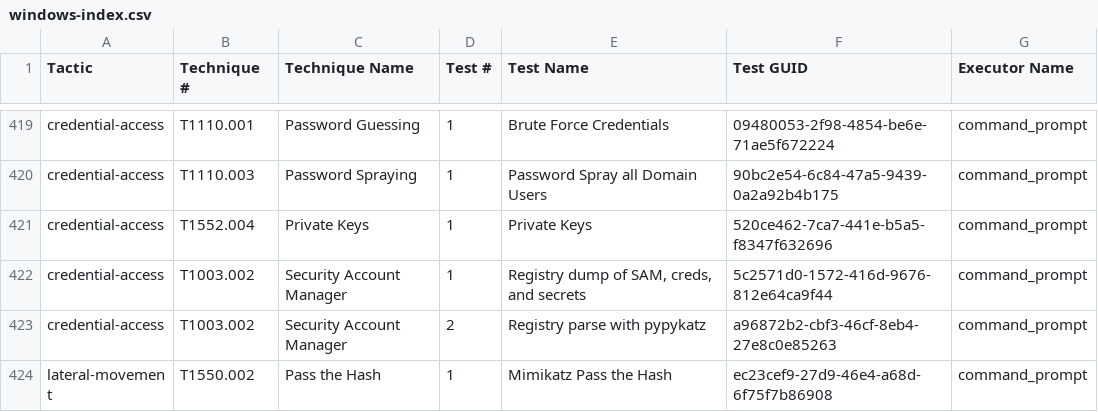
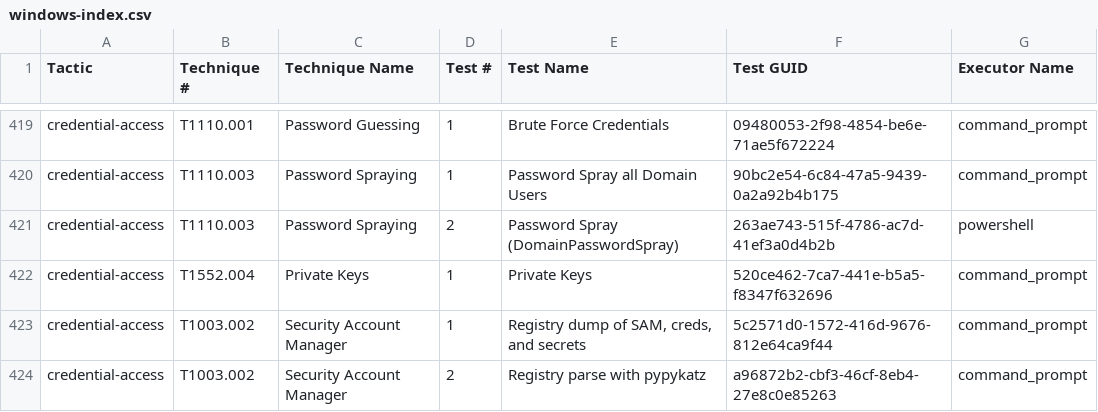
Before and after one commit to redcanaryco/atomic-red-team, a CSV file: atomics/Indexes/Indexes-CSV/windows-index.csv, drawn as a sheet; only a part is shown, gaps mark what is left out; the shorter side is filled out with more unchanged rows; the diff names each change by its address in the sheet, - before the commit and + after, or states it on an @@ line.

```diff
--- a/atomics/Indexes/Indexes-CSV/windows-index.csv
+++ b/atomics/Indexes/Indexes-CSV/windows-index.csv
+row 421: credential-access | T1110.003 | Password Spraying | 2 | Password Spray (DomainPasswordSpray) | 263ae743-515f-4786-ac7d-41ef3a0d4b2b | powershell
```
Also changed, not shown: atomics/Indexes/Indexes-CSV/index.csv, 6 other files.
